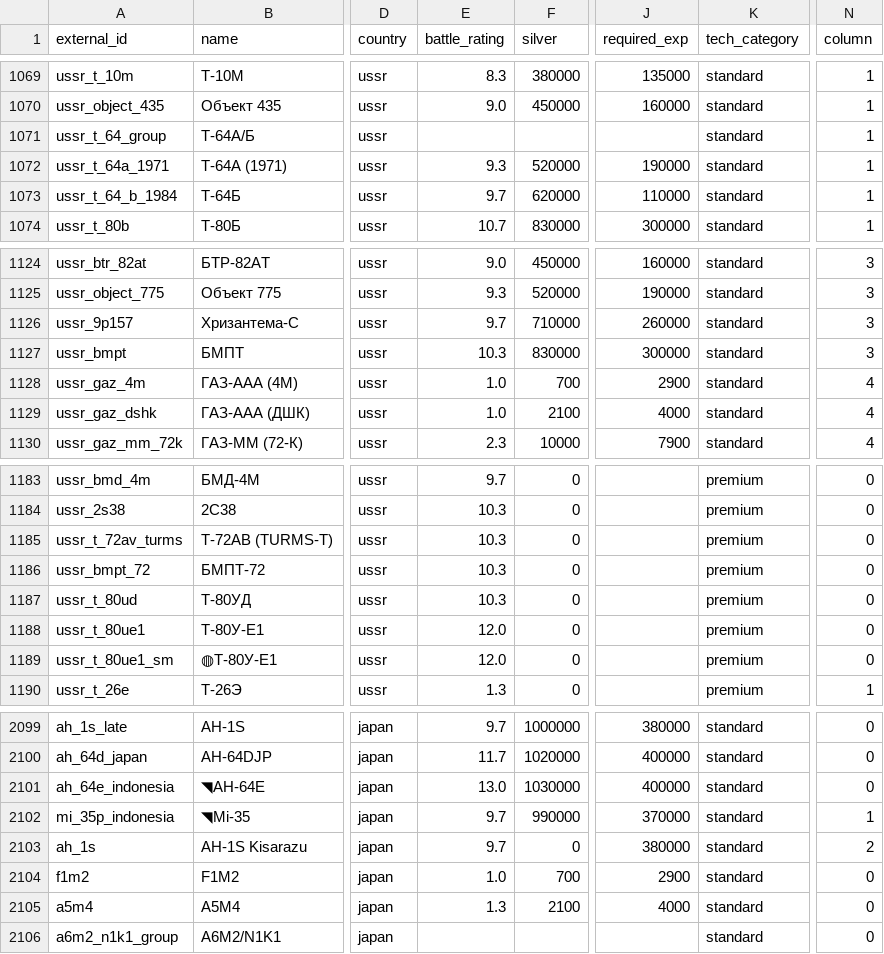
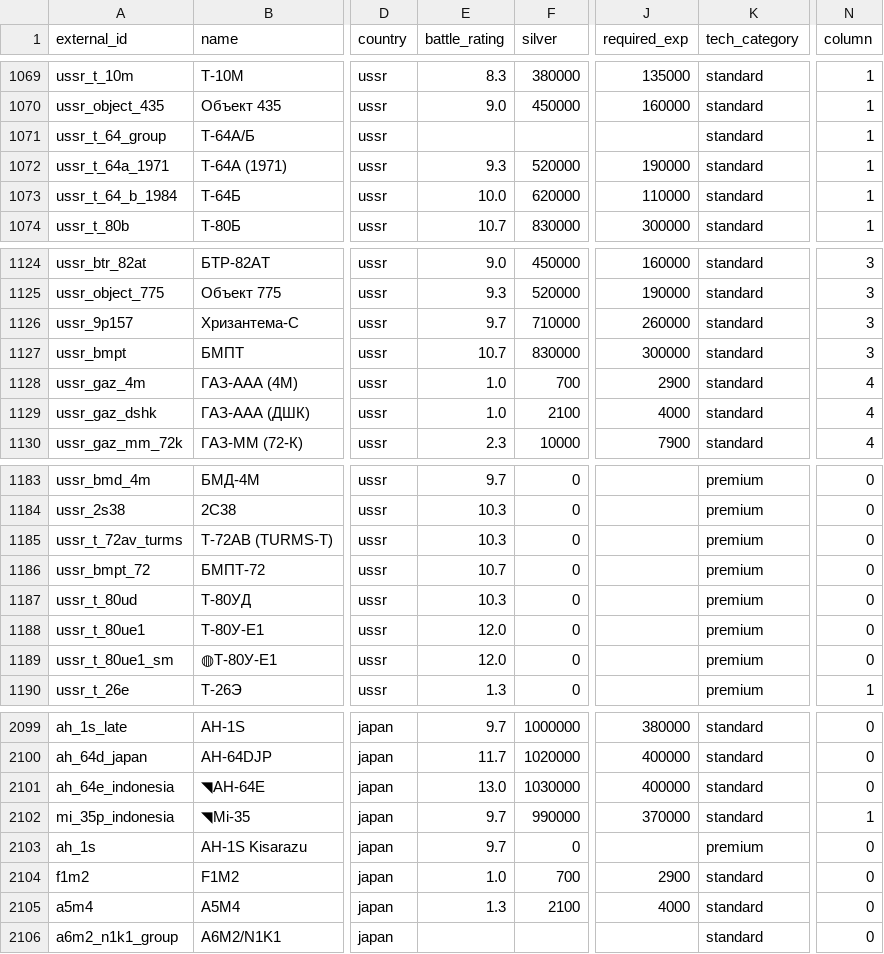
Before and after one commit to Muxomor/wt_datamine_parser_py, a CSV file: vehicles_merged.csv, drawn as a sheet; only a part is shown, gaps mark what is left out; the diff names each change by its address in the sheet, - before the commit and + after, or states it on an @@ line.

```diff
--- a/vehicles_merged.csv
+++ b/vehicles_merged.csv
-E1073 (battle_rating): 9.7
+E1073 (battle_rating): 10.0
-E1127 (battle_rating): 10.3
+E1127 (battle_rating): 10.7
-E1186 (battle_rating): 10.3
+E1186 (battle_rating): 10.7
-J2103 (required_exp): 380000
+J2103 (required_exp): (empty)
-K2103 (tech_category): standard
+K2103 (tech_category): premium
-N2103 (column): 2
+N2103 (column): 0
```
Also changed, not shown: shop.csv, wpcost.csv, 4 other files.
